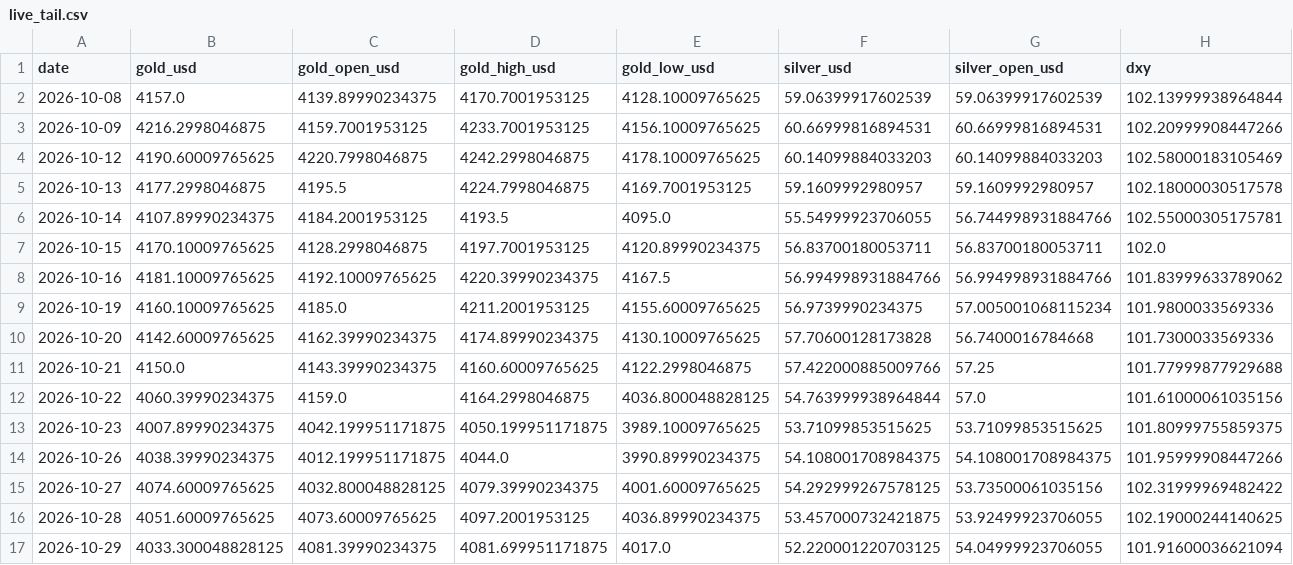
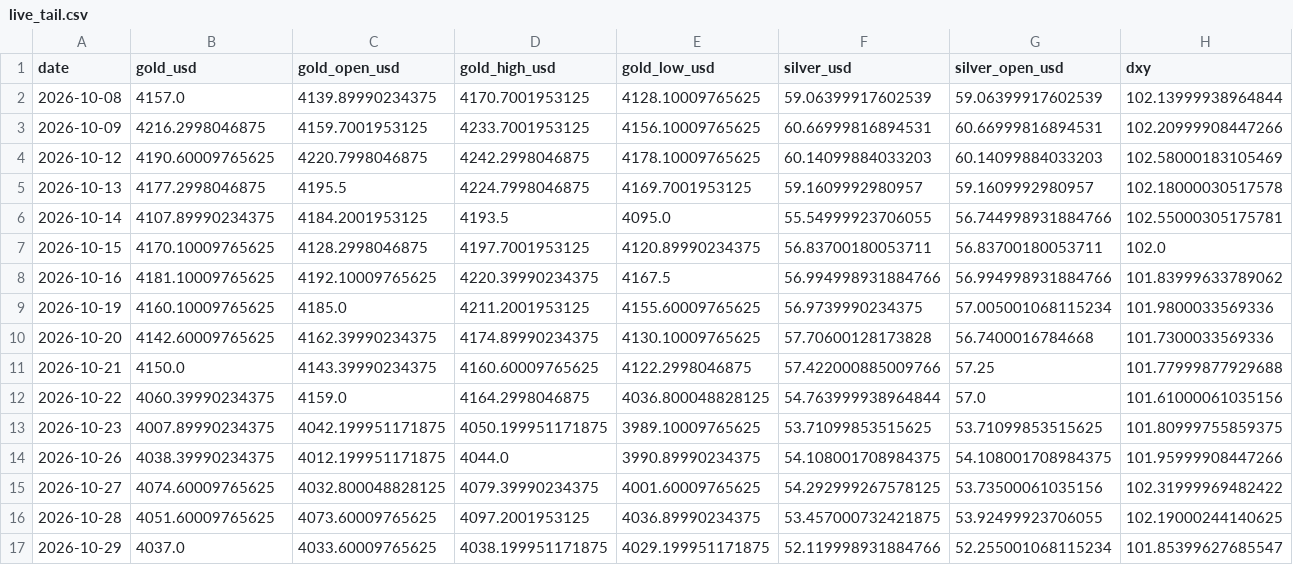
Before and after one commit to abhayv7272/ms-gold-algo, a CSV file: data/algo/live_tail.csv, drawn as a sheet; only a part is shown; the diff covers the shown part only; the diff names each change by its address in the sheet, - before the commit and + after, or states it on an @@ line.

```diff
--- a/data/algo/live_tail.csv
+++ b/data/algo/live_tail.csv
-B17 (gold_usd): 4033.300048828125
+B17 (gold_usd): 4037.0
-C17 (gold_open_usd): 4081.39990234375
+C17 (gold_open_usd): 4033.60009765625
-D17 (gold_high_usd): 4081.699951171875
+D17 (gold_high_usd): 4038.199951171875
-E17 (gold_low_usd): 4017.0
+E17 (gold_low_usd): 4029.199951171875
-F17 (silver_usd): 52.220001220703125
+F17 (silver_usd): 52.119998931884766
-G17 (silver_open_usd): 54.04999923706055
+G17 (silver_open_usd): 52.255001068115234
-H17 (dxy): 101.91600036621094
+H17 (dxy): 101.85399627685547
```
Also changed, not shown: 1 edited cell elsewhere in this file, data/algo/health_log.csv, 5 other files.
